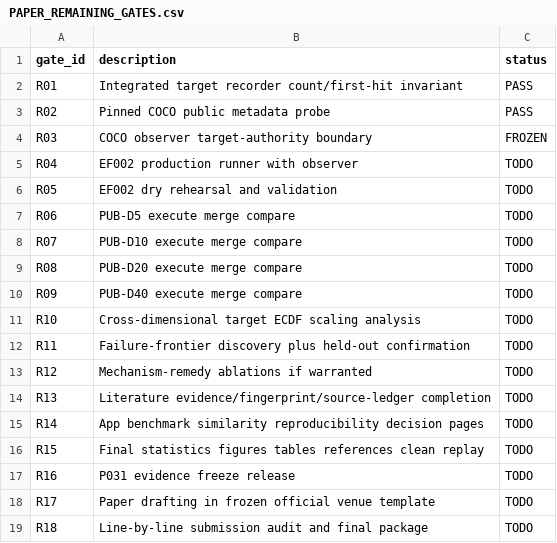
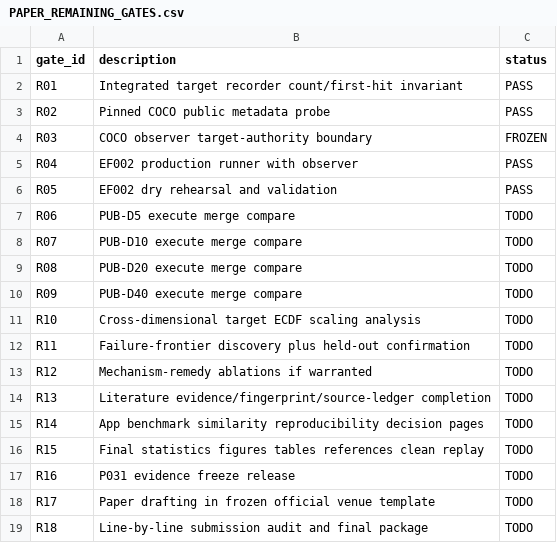
Before and after one commit to Arithmetic-Power-Geometry/Optimization-Algorithm-Atlas, a CSV file: publication/PAPER_REMAINING_GATES.csv, drawn as a sheet.

Commit message:
Mark EF002 production and rehearsal gates complete

```diff
--- a/publication/PAPER_REMAINING_GATES.csv
+++ b/publication/PAPER_REMAINING_GATES.csv
@@ -4,4 +4,4 @@ R02,Pinned COCO public metadata probe,PASS
 R03,COCO observer target-authority boundary,FROZEN
-R04,EF002 production runner with observer,TODO
-R05,EF002 dry rehearsal and validation,TODO
+R04,EF002 production runner with observer,PASS
+R05,EF002 dry rehearsal and validation,PASS
 R06,PUB-D5 execute merge compare,TODO
```
